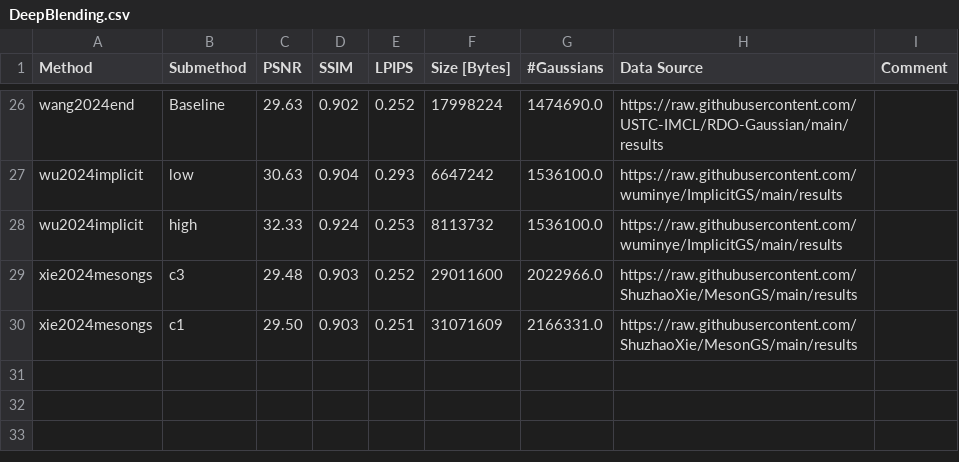
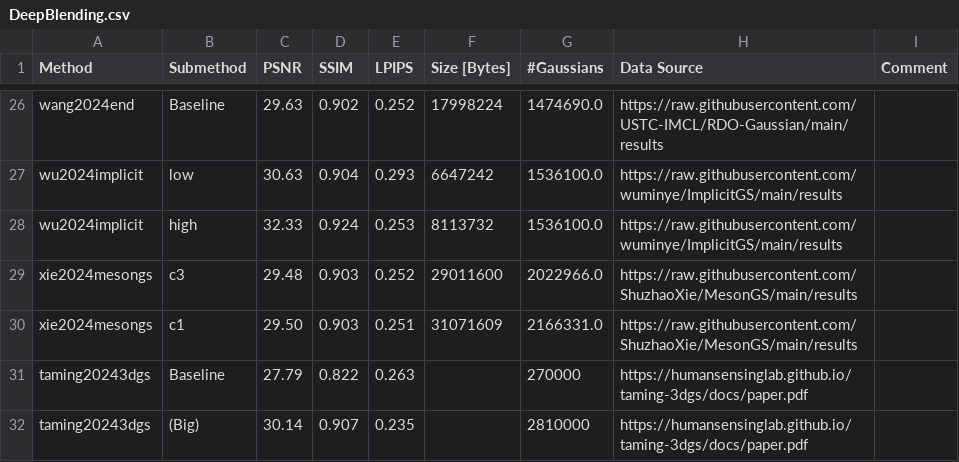
Before and after one commit to w-m/3dgs-compression-survey, a CSV file: results/DeepBlending.csv, drawn as a sheet; only a part is shown, gaps mark what is left out.

Commit message:
Add Taming3DGS paper

```diff
--- a/results/DeepBlending.csv
+++ b/results/DeepBlending.csv
@@ -30 +30,3 @@ xie2024mesongs, c3,29.48,0.903,0.252,29011600,2022966.0,https://raw.githubuserco
 xie2024mesongs, c1,29.50,0.903,0.251,31071609,2166331.0,https://raw.githubusercontent.com/ShuzhaoXie/MesonGS/main/results,
+taming20243dgs,Baseline,27.79,0.822,0.263,,270000,https://humansensinglab.github.io/taming-3dgs/docs/paper.pdf,
+taming20243dgs, (Big),30.14,0.907,0.235,,2810000,https://humansensinglab.github.io/taming-3dgs/docs/paper.pdf,
```
Also changed, not shown: results/MipNeRF360.csv, results/TanksAndTemples.csv, 4 other files.
